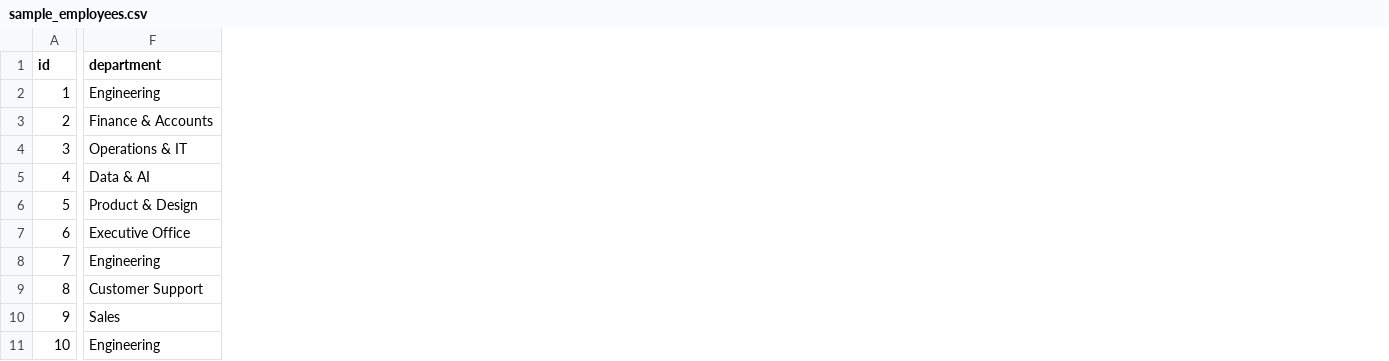
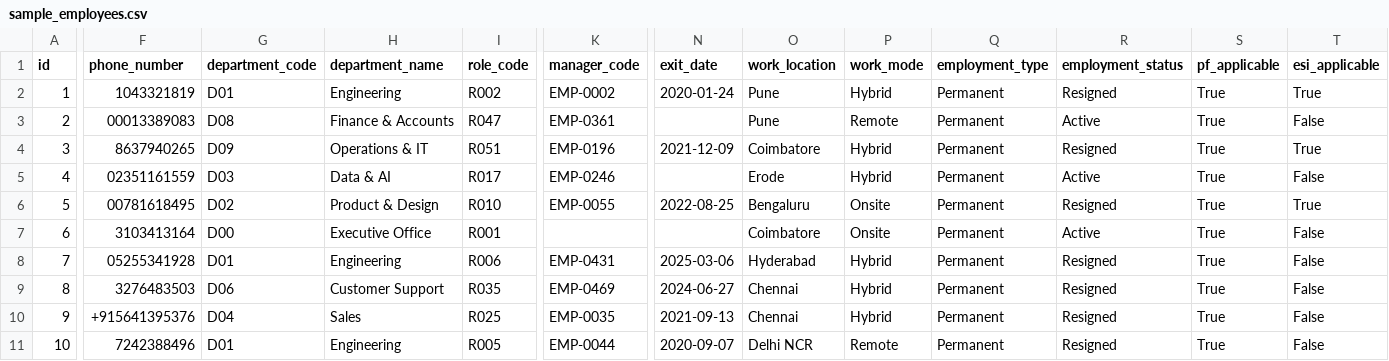
Before and after one commit to abhinav2231/employee-management-api-, a CSV file: data/sample_employees.csv, drawn as a sheet; only a part is shown, gaps mark what is left out; addresses are those after the commit; the diff covers the shown part only; the diff names each change by its address in the sheet, - before the commit and + after, or states it on an @@ line.

```diff
--- a/data/sample_employees.csv
+++ b/data/sample_employees.csv
+column F (phone_number), rows 2-11: 1043321819 | 00013389083 | 8637940265 | 02351161559 | 00781618495 | 3103413164 | 05255341928 | 3276483503 | +915641395376 | 7242388496
+column G (department_code), rows 2-11: D01 | D08 | D09 | D03 | D02 | D00 | D01 | D06 | D04 | D01
+column I (role_code), rows 2-11: R002 | R047 | R051 | R017 | R010 | R001 | R006 | R035 | R025 | R005
+column K (manager_code), rows 2-11: EMP-0002 | EMP-0361 | EMP-0196 | EMP-0246 | EMP-0055 |  | EMP-0431 | EMP-0469 | EMP-0035 | EMP-0044
+column N (exit_date), rows 2-11: 2020-01-24 |  | 2021-12-09 |  | 2022-08-25 |  | 2025-03-06 | 2024-06-27 | 2021-09-13 | 2020-09-07
+column O (work_location), rows 2-11: Pune | Pune | Coimbatore | Erode | Bengaluru | Coimbatore | Hyderabad | Chennai | Chennai | Delhi NCR
+column P (work_mode), rows 2-11: Hybrid | Remote | Hybrid | Hybrid | Onsite | Onsite | Hybrid | Hybrid | Hybrid | Remote
+column Q (employment_type), rows 2-11: all Permanent
+column R (employment_status), rows 2-11: Resigned | Active | Resigned | Active | Resigned | Active | Resigned | Resigned | Resigned | Resigned
+column S (pf_applicable), rows 2-11: all True
+column T (esi_applicable), rows 2-11: True | False | True | False | True | False | False | False | False | False
-H1: department
+H1: department_name
```
Also changed, not shown: 1 edited cell elsewhere in this file, data/exports/employees.csv, 18 other files.
